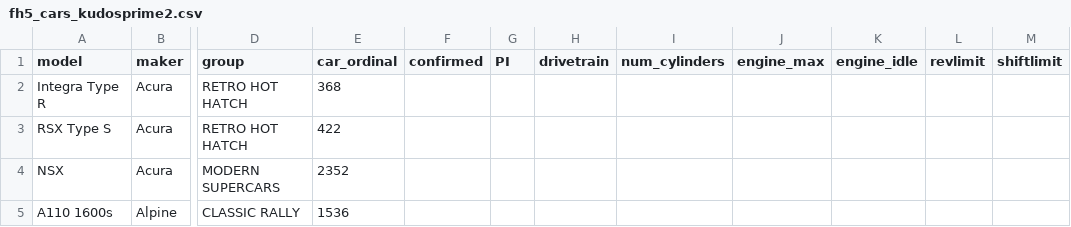
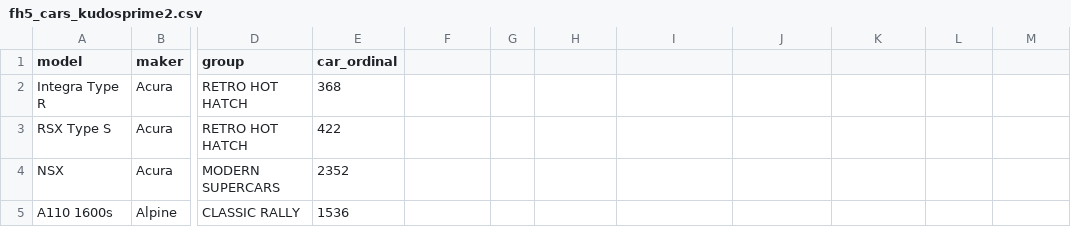
Before and after one commit to theRTB/ForzaGUI, a CSV file: fh5_cars_kudosprime2.csv, drawn as a sheet; only a part is shown, gaps mark what is left out; the diff names each change by its address in the sheet, - before the commit and + after, or states it on an @@ line.

Commit message:
remove columns from data csv related to writeback

```diff
--- a/fh5_cars_kudosprime2.csv
+++ b/fh5_cars_kudosprime2.csv
-F1: confirmed
+F1: (empty)
-G1: PI
+G1: (empty)
-H1: drivetrain
+H1: (empty)
-I1: num_cylinders
+I1: (empty)
-J1: engine_max
+J1: (empty)
-K1: engine_idle
+K1: (empty)
-L1: revlimit
+L1: (empty)
-M1: shiftlimit
+M1: (empty)
```
